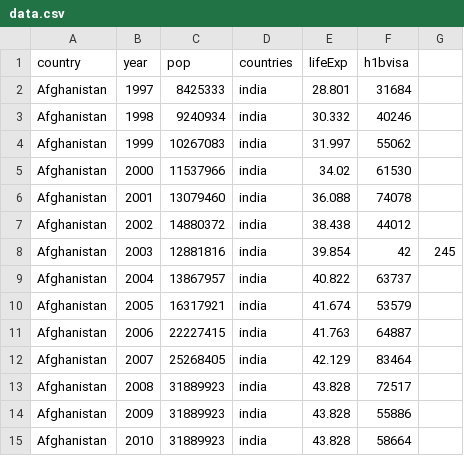
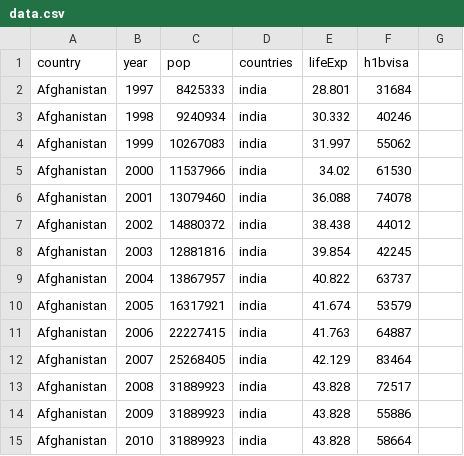
Before and after one commit to liuwillowjiang/motion.js, a CSV file: data.csv, drawn as a sheet; only a part is shown.

Commit message:
Update data.csv

```diff
--- a/data.csv
+++ b/data.csv
@@ -7,3 +7,3 @@ Afghanistan,2001,13079460,india,36.088,74078
 Afghanistan,2002,14880372,india,38.438,44012
-Afghanistan,2003,12881816,india,39.854,42,245
+Afghanistan,2003,12881816,india,39.854,42245
 Afghanistan,2004,13867957,india,40.822,63737
```
